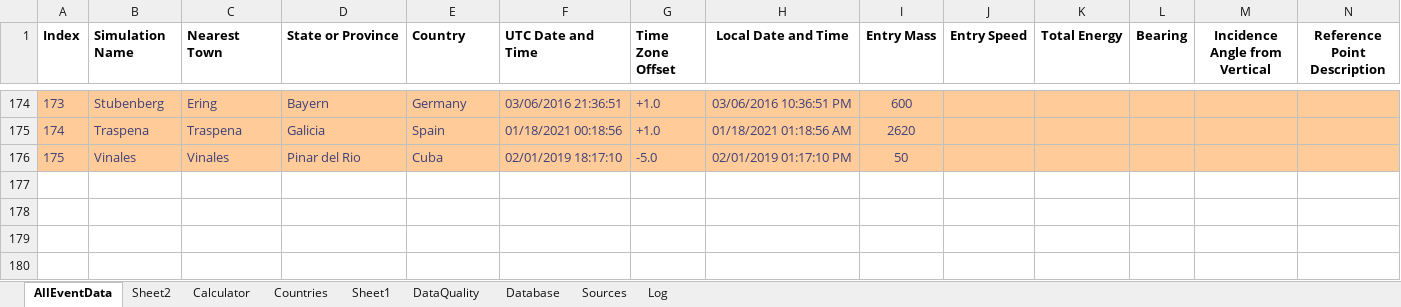
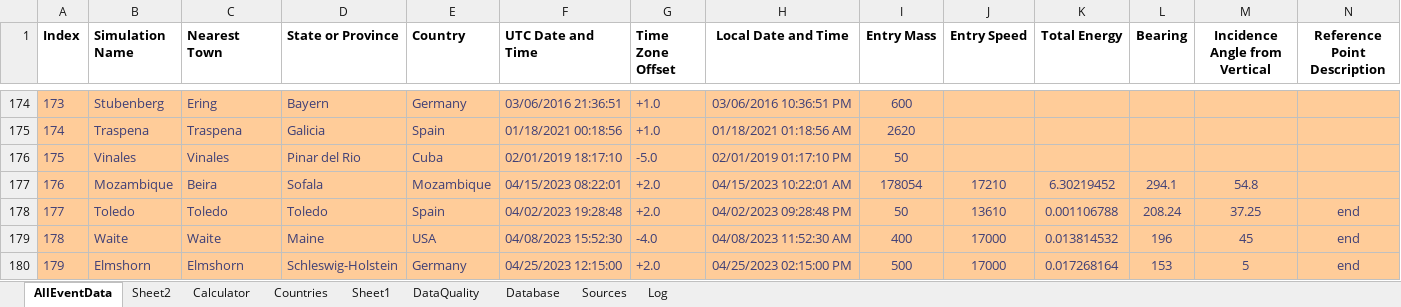
Before and after one commit to strewnify/strewnlab, an Excel workbook: AllEventData.xlsx, sheet AllEventData, drawn as a sheet; only a part is shown, gaps mark what is left out; values as stored, in another font and other column widths than the file's, no borders; rows hold the shown columns only; the diff names each change by its address in the sheet, - before the commit and + after, or states it on an @@ line.

```diff
--- a/AllEventData.xlsx (sheet AllEventData)
+++ b/AllEventData.xlsx (sheet AllEventData)
+row 177: 176 | Mozambique | Beira | Sofala | Mozambique | 04/15/2023 08:22:01 | +2.0 | 04/15/2023 10:22:01 AM | 178054 | 17210 | 6.30219452 | 294.1 | 54.8
+row 178: 177 | Toledo | Toledo | Toledo | Spain | 04/02/2023 19:28:48 | +2.0 | 04/02/2023 09:28:48 PM | 50 | 13610 | 0.001106788 | 208.24 | 37.25 | end
+row 179: 178 | Waite | Waite | Maine | USA | 04/08/2023 15:52:30 | -4.0 | 04/08/2023 11:52:30 AM | 400 | 17000 | 0.013814532 | 196 | 45 | end
+row 180: 179 | Elmshorn | Elmshorn | Schleswig-Holstein | Germany | 04/25/2023 12:15:00 | +2.0 | 04/25/2023 02:15:00 PM | 500 | 17000 | 0.017268164 | 153 | 5 | end
```
Also changed, not shown: sheet Sheet2, sheet Calculator, sheet Sources, 29 other files.
